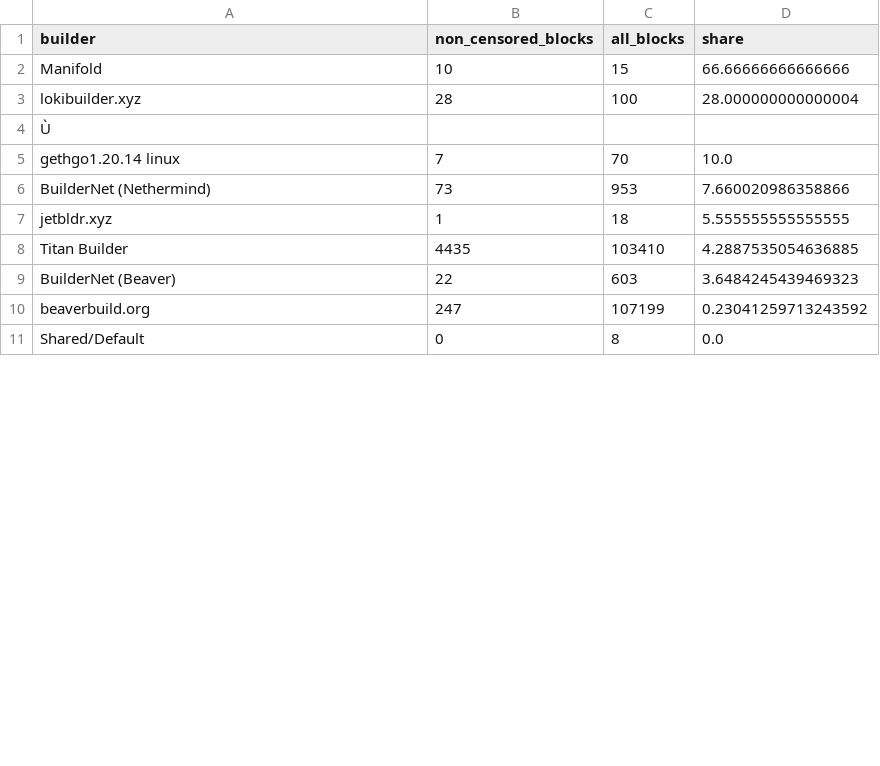
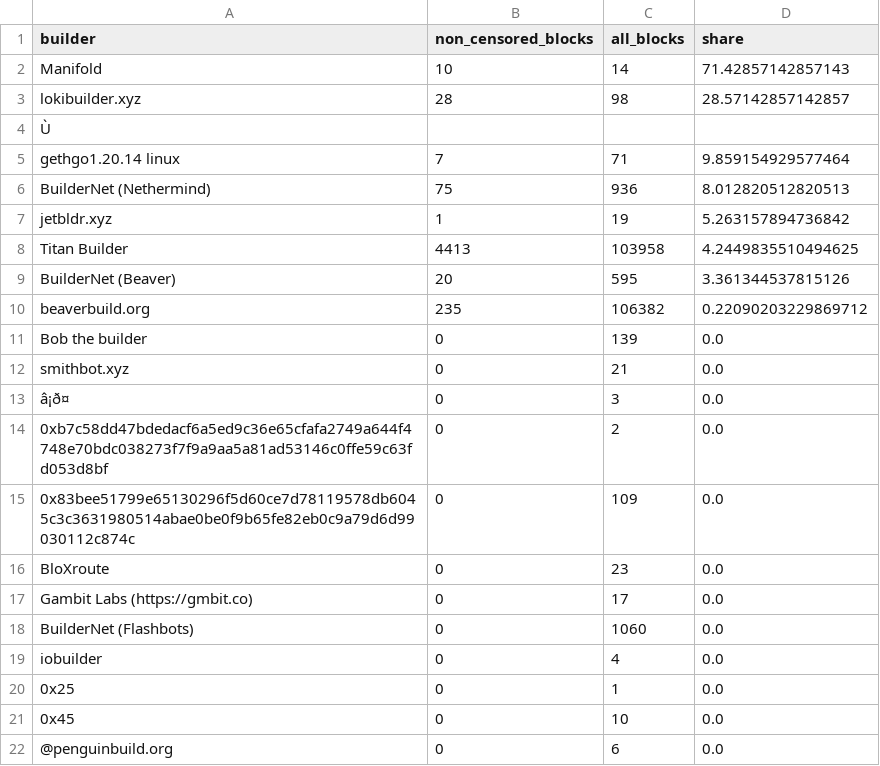
Before and after one commit to nerolation/censorship.pics, a CSV file: data/builder_stats.csv, drawn as a sheet; only a part is shown; the shorter side is filled out with more unchanged rows; the diff covers the shown part only; the diff names each change by its address in the sheet, - before the commit and + after, or states it on an @@ line.

```diff
--- a/data/builder_stats.csv
+++ b/data/builder_stats.csv
-C2 (all_blocks): 15
+C2 (all_blocks): 14
-D2 (share): 66.66666666666666
+D2 (share): 71.42857142857143
-C3 (all_blocks): 100
+C3 (all_blocks): 98
-D3 (share): 28.000000000000004
+D3 (share): 28.57142857142857
-C5 (all_blocks): 70
+C5 (all_blocks): 71
-D5 (share): 10.0
+D5 (share): 9.859154929577464
-B6 (non_censored_blocks): 73
+B6 (non_censored_blocks): 75
-C6 (all_blocks): 953
+C6 (all_blocks): 936
-D6 (share): 7.660020986358866
+D6 (share): 8.012820512820513
-C7 (all_blocks): 18
+C7 (all_blocks): 19
-D7 (share): 5.555555555555555
+D7 (share): 5.263157894736842
-B8 (non_censored_blocks): 4435
+B8 (non_censored_blocks): 4413
-C8 (all_blocks): 103410
+C8 (all_blocks): 103958
-D8 (share): 4.2887535054636885
+D8 (share): 4.2449835510494625
-B9 (non_censored_blocks): 22
+B9 (non_censored_blocks): 20
-C9 (all_blocks): 603
+C9 (all_blocks): 595
-D9 (share): 3.6484245439469323
+D9 (share): 3.361344537815126
-B10 (non_censored_blocks): 247
+B10 (non_censored_blocks): 235
-C10 (all_blocks): 107199
+C10 (all_blocks): 106382
-D10 (share): 0.23041259713243592
+D10 (share): 0.22090203229869712
+row 11: Bob the builder | 0 | 139 | 0.0
@@ row 17 moved to row 12: smithbot.xyz @@
@@ row 23 moved to row 13: â¡ð¤ @@
@@ row 34 moved to row 14: 0xb7c58dd47bdedacf6a5ed9c36e65cfafa2749a… @@
+row 15: 0x83bee51799e65130296f5d60ce7d78119578db6045c3c3631980514abae0be0f9b65fe82eb0c9a79d6d99030112c874c | 0 | 109 | 0.0
@@ row 29 moved to row 16: BloXroute @@
+row 17: Gambit Labs (https://gmbit.co) | 0 | 17 | 0.0
+row 18: BuilderNet (Flashbots) | 0 | 1060 | 0.0
@@ row 22 moved to row 19: iobuilder @@
@@ row 27 moved to row 20: 0x25 @@
+row 21: 0x45 | 0 | 10 | 0.0
@@ row 12 moved to row 22: @penguinbuild.org @@
```
Also changed, not shown: 6 added rows, 13 removed rows, 4 moved rows and 1 edited cell elsewhere in this file, data/builder_censorship_share.csv, data/censorship_stats.csv, 4 other files.
